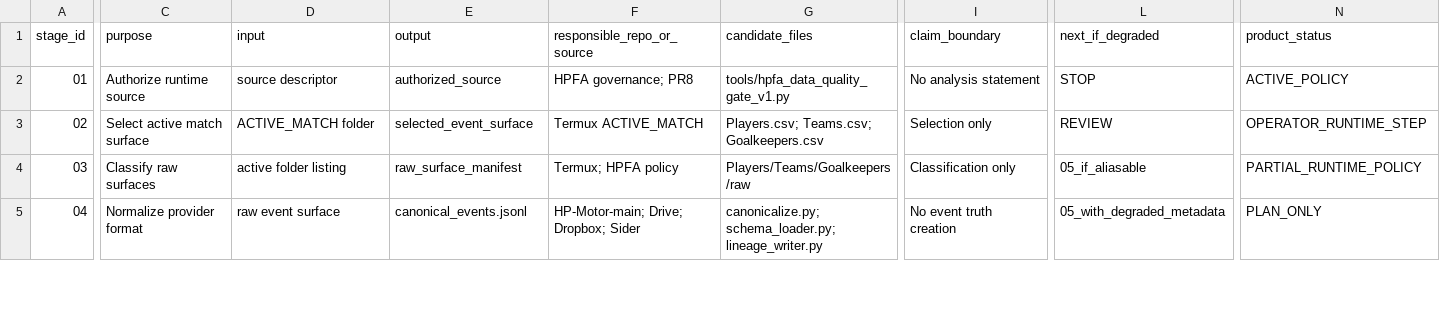
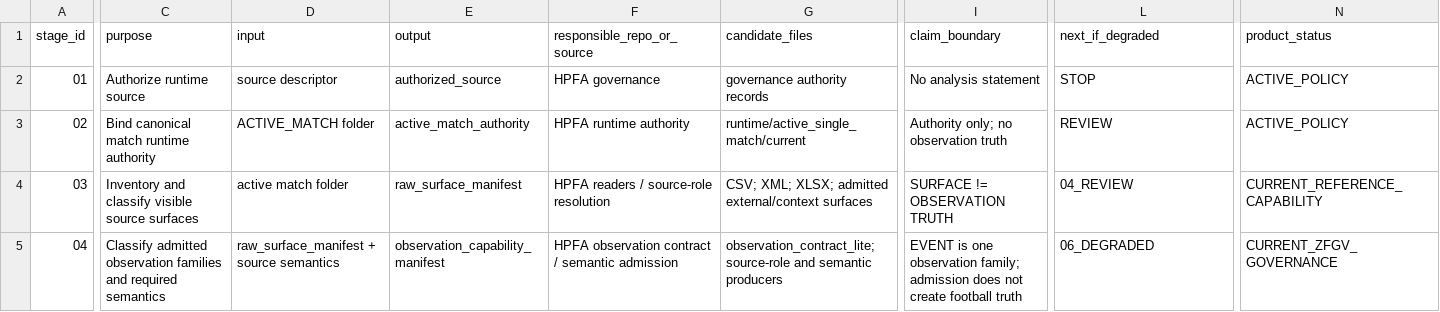
Before and after one commit to Hikmetpinarbas/hpfa, a TSV file: docs/hpfa_postmatch_analysis_stage_map_v1.tsv, drawn as a sheet; only a part is shown, gaps mark what is left out; the diff covers the shown part only; the diff names each change by its address in the sheet, - before the commit and + after, or states it on an @@ line.

Commit message:
Reframe Postmatch stage map around ZFGV capability admission

```diff
--- a/docs/hpfa_postmatch_analysis_stage_map_v1.tsv
+++ b/docs/hpfa_postmatch_analysis_stage_map_v1.tsv
-F2 (responsible_repo_or_source): HPFA governance; PR8
+F2 (responsible_repo_or_source): HPFA governance
-G2 (candidate_files): tools/hpfa_data_quality_gate_v1.py
+G2 (candidate_files): governance authority records
-C3 (purpose): Select active match surface
+C3 (purpose): Bind canonical match runtime authority
-E3 (output): selected_event_surface
+E3 (output): active_match_authority
-F3 (responsible_repo_or_source): Termux ACTIVE_MATCH
+F3 (responsible_repo_or_source): HPFA runtime authority
-G3 (candidate_files): Players.csv; Teams.csv; Goalkeepers.csv
+G3 (candidate_files): runtime/active_single_match/current
-I3 (claim_boundary): Selection only
+I3 (claim_boundary): Authority only; no observation truth
-N3 (product_status): OPERATOR_RUNTIME_STEP
+N3 (product_status): ACTIVE_POLICY
-C4 (purpose): Classify raw surfaces
+C4 (purpose): Inventory and classify visible source surfaces
-D4 (input): active folder listing
+D4 (input): active match folder
-F4 (responsible_repo_or_source): Termux; HPFA policy
+F4 (responsible_repo_or_source): HPFA readers / source-role resolution
-G4 (candidate_files): Players/Teams/Goalkeepers/raw
+G4 (candidate_files): CSV; XML; XLSX; admitted external/context surfaces
-I4 (claim_boundary): Classification only
+I4 (claim_boundary): SURFACE != OBSERVATION TRUTH
-L4 (next_if_degraded): 05_if_aliasable
+L4 (next_if_degraded): 04_REVIEW
-N4 (product_status): PARTIAL_RUNTIME_POLICY
+N4 (product_status): CURRENT_REFERENCE_CAPABILITY
-C5 (purpose): Normalize provider format
+C5 (purpose): Classify admitted observation families and required semantics
-D5 (input): raw event surface
+D5 (input): raw_surface_manifest + source semantics
-E5 (output): canonical_events.jsonl
+E5 (output): observation_capability_manifest
-F5 (responsible_repo_or_source): HP-Motor-main; Drive; Dropbox; Sider
+F5 (responsible_repo_or_source): HPFA observation contract / semantic admission
-G5 (candidate_files): canonicalize.py; schema_loader.py; lineage_writer.py
+G5 (candidate_files): observation_contract_lite; source-role and semantic producers
-I5 (claim_boundary): No event truth creation
+I5 (claim_boundary): EVENT is one observation family; admission does not create football truth
-L5 (next_if_degraded): 05_with_degraded_metadata
+L5 (next_if_degraded): 06_DEGRADED
-N5 (product_status): PLAN_ONLY
+N5 (product_status): CURRENT_ZFGV_GOVERNANCE
```
Also changed, not shown: 2 added rows, 1 removed row and 120 edited cells elsewhere in this file.
